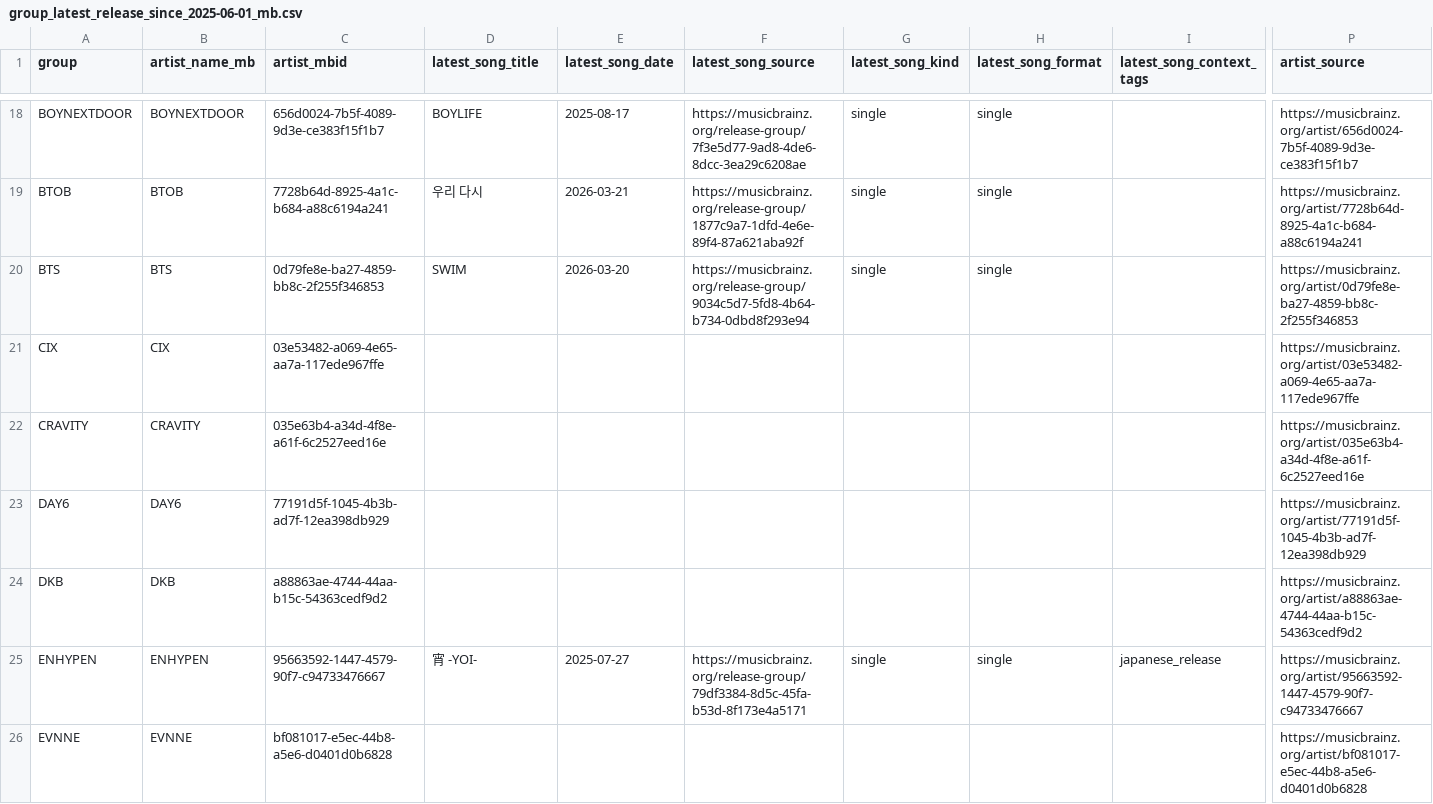
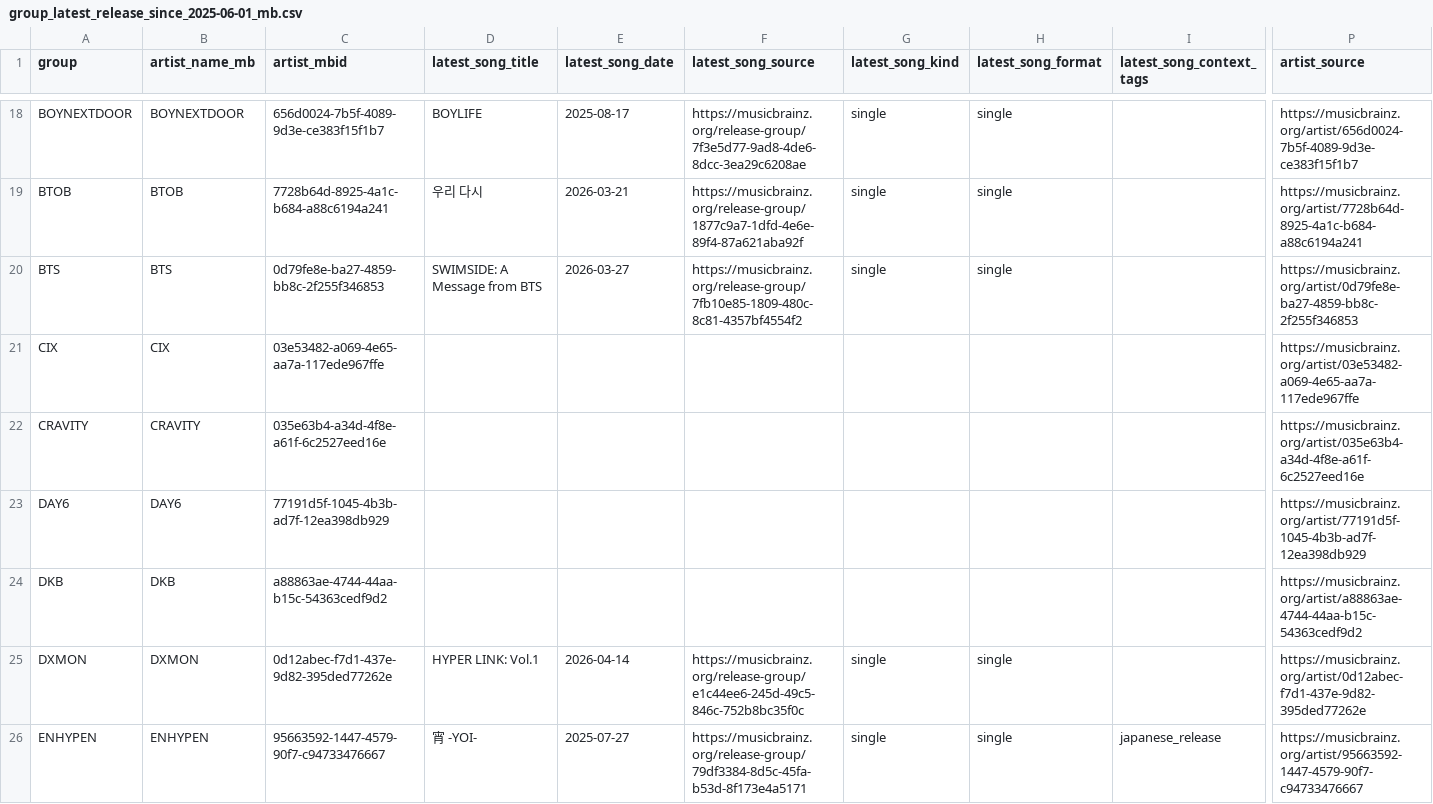
Before and after one commit to iAmSomething/idol-song-app, a CSV file: group_latest_release_since_2025-06-01_mb.csv, drawn as a sheet; only a part is shown, gaps mark what is left out; the shorter side is filled out with more unchanged rows; rows hold the shown columns only; the diff covers the shown part only; the diff names each change by its address in the sheet, - before the commit and + after, or states it on an @@ line.

```diff
--- a/group_latest_release_since_2025-06-01_mb.csv
+++ b/group_latest_release_since_2025-06-01_mb.csv
-D20 (latest_song_title): SWIM
+D20 (latest_song_title): SWIMSIDE: A Message from BTS
-E20 (latest_song_date): 2026-03-20
+E20 (latest_song_date): 2026-03-27
-F20 (latest_song_source): https://musicbrainz.org/release-group/9034c5d7-5fd8-4b64-b734-0dbd8f293e94
+F20 (latest_song_source): https://musicbrainz.org/release-group/7fb10e85-1809-480c-8c81-4357bf4554f2
+row 25: DXMON | DXMON | 0d12abec-f7d1-437e-9d82-395ded77262e | HYPER LINK: Vol.1 | 2026-04-14 | https://musicbrainz.org/release-group/e1c44ee6-245d-49c5-846c-752b8bc35f0c | single | single |  | https://musicbrainz.org/artist/0d12abec-f7d1-437e-9d82-395ded77262e
```
Also changed, not shown: 1 added row, 2 removed rows and 36 edited cells elsewhere in this file, mv_manual_review_queue.csv, release_detail_manual_review_queue.csv, 27 other files.
